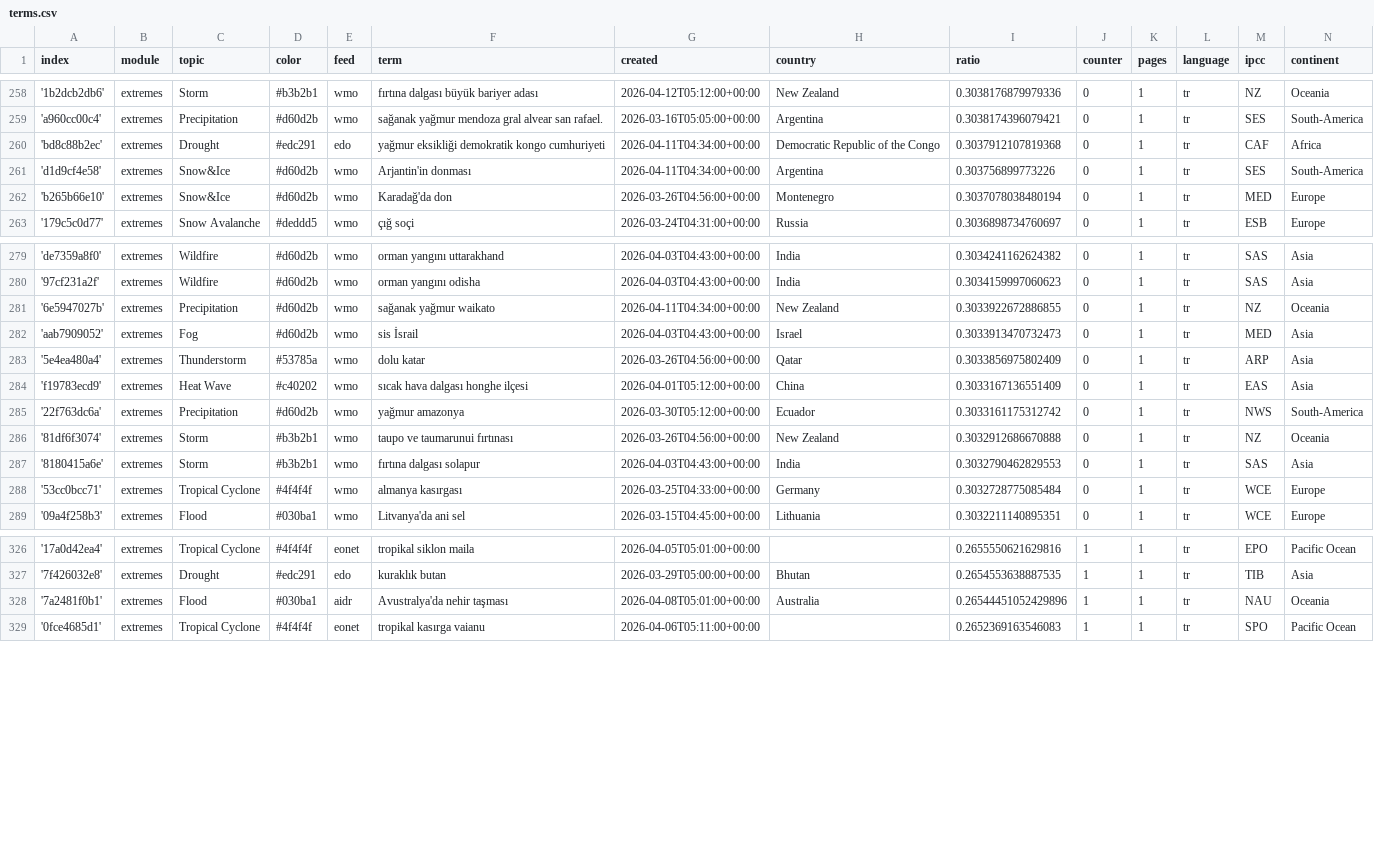
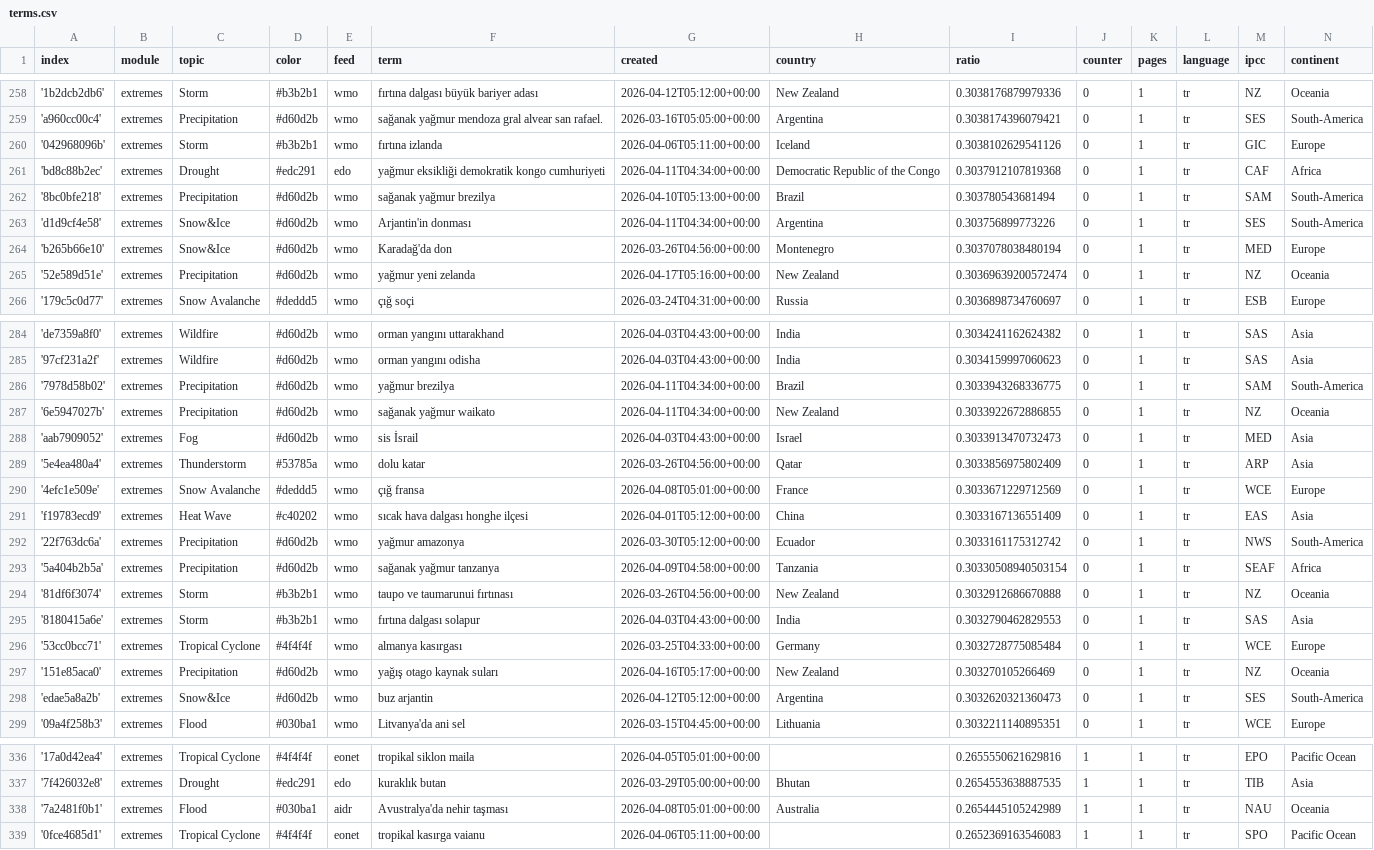
Before and after one commit to jannikdo28-news/TurkishExtremes, a CSV file: terms.csv, drawn as a sheet; only a part is shown, gaps mark what is left out; the diff covers the shown part only.

Commit message:
Commit from GitHub Actions (import:0.0)

```diff
--- a/terms.csv
+++ b/terms.csv
@@ -259,5 +259,8 @@ index,module,topic,color,feed,term,created,country,ratio,counter,pages,language,
 'a960cc00c4',extremes,Precipitation,#d60d2b,wmo,sağanak yağmur mendoza gral alvear san rafael.,2026-03-16T05:05:00+00:00,Argentina,0.3038174396079421,0,1,tr,SES,South-America
+'042968096b',extremes,Storm,#b3b2b1,wmo,fırtına izlanda,2026-04-06T05:11:00+00:00,Iceland,0.3038102629541126,0,1,tr,GIC,Europe
 'bd8c88b2ec',extremes,Drought,#edc291,edo,yağmur eksikliği demokratik kongo cumhuriyeti,2026-04-11T04:34:00+00:00,Democratic Republic of the Congo,0.3037912107819368,0,1,tr,CAF,Africa
+'8bc0bfe218',extremes,Precipitation,#d60d2b,wmo,sağanak yağmur brezilya,2026-04-10T05:13:00+00:00,Brazil,0.303780543681494,0,1,tr,SAM,South-America
 'd1d9cf4e58',extremes,Snow&Ice,#d60d2b,wmo,Arjantin'in donması,2026-04-11T04:34:00+00:00,Argentina,0.303756899773226,0,1,tr,SES,South-America
 'b265b66e10',extremes,Snow&Ice,#d60d2b,wmo,Karadağ'da don,2026-03-26T04:56:00+00:00,Montenegro,0.3037078038480194,0,1,tr,MED,Europe
+'52e589d51e',extremes,Precipitation,#d60d2b,wmo,yağmur yeni zelanda,2026-04-17T05:16:00+00:00,New Zealand,0.30369639200572474,0,1,tr,NZ,Oceania
 '179c5c0d77',extremes,Snow Avalanche,#deddd5,wmo,çığ soçi,2026-03-24T04:31:00+00:00,Russia,0.3036898734760697,0,1,tr,ESB,Europe
@@ -280,2 +285,3 @@ index,module,topic,color,feed,term,created,country,ratio,counter,pages,language,
 '97cf231a2f',extremes,Wildfire,#d60d2b,wmo,orman yangını odisha,2026-04-03T04:43:00+00:00,India,0.3034159997060623,0,1,tr,SAS,Asia
+'7978d58b02',extremes,Precipitation,#d60d2b,wmo,yağmur brezilya,2026-04-11T04:34:00+00:00,Brazil,0.3033943268336775,0,1,tr,SAM,South-America
 '6e5947027b',extremes,Precipitation,#d60d2b,wmo,sağanak yağmur waikato,2026-04-11T04:34:00+00:00,New Zealand,0.3033922672886855,0,1,tr,NZ,Oceania
@@ -283,4 +289,6 @@ index,module,topic,color,feed,term,created,country,ratio,counter,pages,language,
 '5e4ea480a4',extremes,Thunderstorm,#53785a,wmo,dolu katar,2026-03-26T04:56:00+00:00,Qatar,0.3033856975802409,0,1,tr,ARP,Asia
+'4efc1e509e',extremes,Snow Avalanche,#deddd5,wmo,çığ fransa,2026-04-08T05:01:00+00:00,France,0.3033671229712569,0,1,tr,WCE,Europe
 'f19783ecd9',extremes,Heat Wave,#c40202,wmo,sıcak hava dalgası honghe ilçesi,2026-04-01T05:12:00+00:00,China,0.3033167136551409,0,1,tr,EAS,Asia
 '22f763dc6a',extremes,Precipitation,#d60d2b,wmo,yağmur amazonya,2026-03-30T05:12:00+00:00,Ecuador,0.3033161175312742,0,1,tr,NWS,South-America
+'5a404b2b5a',extremes,Precipitation,#d60d2b,wmo,sağanak yağmur tanzanya,2026-04-09T04:58:00+00:00,Tanzania,0.30330508940503154,0,1,tr,SEAF,Africa
 '81df6f3074',extremes,Storm,#b3b2b1,wmo,taupo ve taumarunui fırtınası,2026-03-26T04:56:00+00:00,New Zealand,0.3032912686670888,0,1,tr,NZ,Oceania
@@ -288,2 +296,4 @@ index,module,topic,color,feed,term,created,country,ratio,counter,pages,language,
 '53cc0bcc71',extremes,Tropical Cyclone,#4f4f4f,wmo,almanya kasırgası,2026-03-25T04:33:00+00:00,Germany,0.3032728775085484,0,1,tr,WCE,Europe
+'151e85aca0',extremes,Precipitation,#d60d2b,wmo,yağış otago kaynak suları,2026-04-16T05:17:00+00:00,New Zealand,0.303270105266469,0,1,tr,NZ,Oceania
+'edae5a8a2b',extremes,Snow&Ice,#d60d2b,wmo,buz arjantin,2026-04-12T05:12:00+00:00,Argentina,0.3032620321360473,0,1,tr,SES,South-America
 '09a4f258b3',extremes,Flood,#030ba1,wmo,Litvanya'da ani sel,2026-03-15T04:45:00+00:00,Lithuania,0.3032211140895351,0,1,tr,WCE,Europe
@@ -327,3 +337,3 @@ index,module,topic,color,feed,term,created,country,ratio,counter,pages,language,
 '7f426032e8',extremes,Drought,#edc291,edo,kuraklık butan,2026-03-29T05:00:00+00:00,Bhutan,0.2654553638887535,1,1,tr,TIB,Asia
-'7a2481f0b1',extremes,Flood,#030ba1,aidr,Avustralya'da nehir taşması,2026-04-08T05:01:00+00:00,Australia,0.26544451052429896,1,1,tr,NAU,Oceania
+'7a2481f0b1',extremes,Flood,#030ba1,aidr,Avustralya'da nehir taşması,2026-04-08T05:01:00+00:00,Australia,0.2654445105242989,1,1,tr,NAU,Oceania
 '0fce4685d1',extremes,Tropical Cyclone,#4f4f4f,eonet,tropikal kasırga vaianu,2026-04-06T05:11:00+00:00,,0.2652369163546083,1,1,tr,SPO,Pacific Ocean
```
Also changed, not shown: 2 added rows and 5 edited cells elsewhere in this file.
